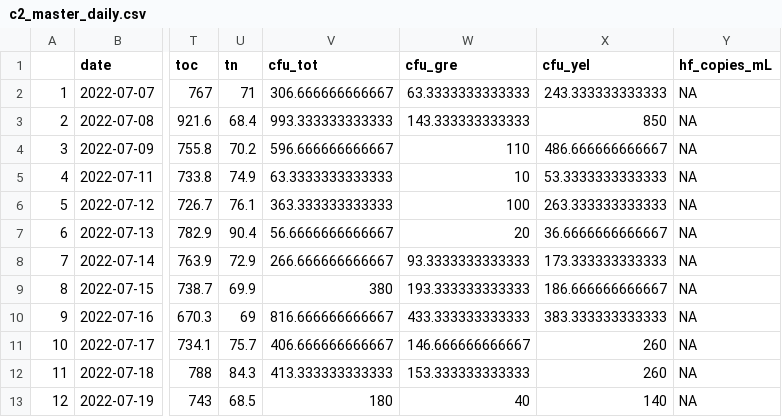
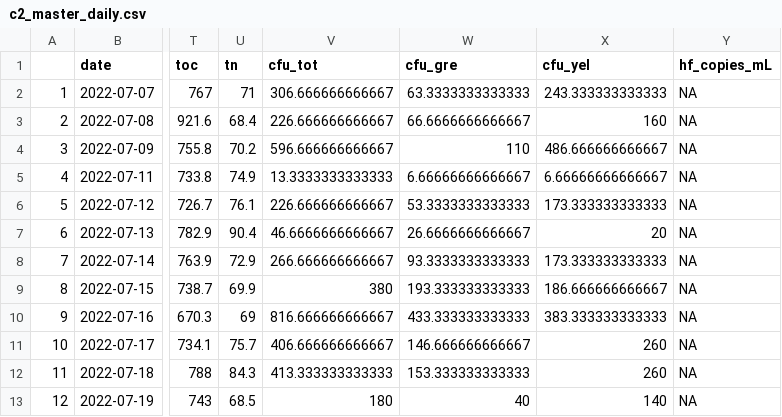
Before and after one commit to Nwgreen6283/_TX_DUST_, a CSV file: data/processed_data/c2_master_daily.csv, drawn as a sheet; only a part is shown, gaps mark what is left out; the diff names each change by its address in the sheet, - before the commit and + after, or states it on an @@ line.

```diff
--- a/data/processed_data/c2_master_daily.csv
+++ b/data/processed_data/c2_master_daily.csv
-V3 (cfu_tot): 993.333333333333
+V3 (cfu_tot): 226.666666666667
-W3 (cfu_gre): 143.333333333333
+W3 (cfu_gre): 66.6666666666667
-X3 (cfu_yel): 850
+X3 (cfu_yel): 160
-V5 (cfu_tot): 63.3333333333333
+V5 (cfu_tot): 13.3333333333333
-W5 (cfu_gre): 10
+W5 (cfu_gre): 6.66666666666667
-X5 (cfu_yel): 53.3333333333333
+X5 (cfu_yel): 6.66666666666667
-V6 (cfu_tot): 363.333333333333
+V6 (cfu_tot): 226.666666666667
-W6 (cfu_gre): 100
+W6 (cfu_gre): 53.3333333333333
-X6 (cfu_yel): 263.333333333333
+X6 (cfu_yel): 173.333333333333
-V7 (cfu_tot): 56.6666666666667
+V7 (cfu_tot): 46.6666666666667
-W7 (cfu_gre): 20
+W7 (cfu_gre): 26.6666666666667
-X7 (cfu_yel): 36.6666666666667
+X7 (cfu_yel): 20
```
Also changed, not shown: data/processed_data/bo_master_monthly.csv, data/processed_data/c2_master_monthly.csv, 6 other files.
